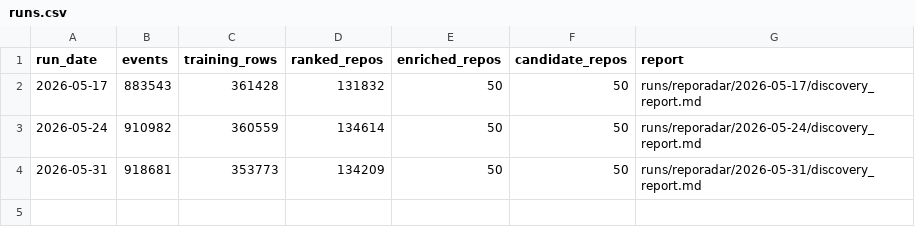
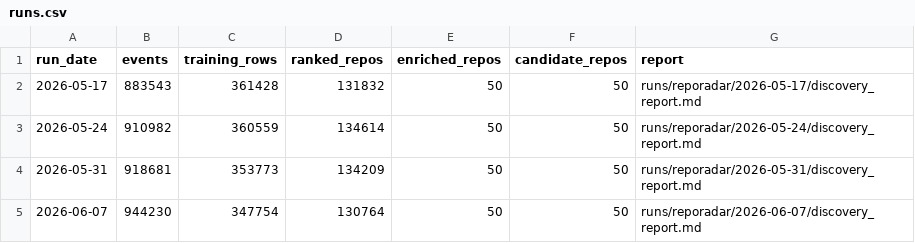
Before and after one commit to harshithaakkineni20/reporadar, a CSV file: data/history/runs.csv, drawn as a sheet.

```diff
--- a/data/history/runs.csv
+++ b/data/history/runs.csv
@@ -4 +4,2 @@ run_date,events,training_rows,ranked_repos,enriched_repos,candidate_repos,report
 2026-05-31,918681,353773,134209,50,50,runs/reporadar/2026-05-31/discovery_report.md
+2026-06-07,944230,347754,130764,50,50,runs/reporadar/2026-06-07/discovery_report.md
```
Also changed, not shown: 1 other file.
